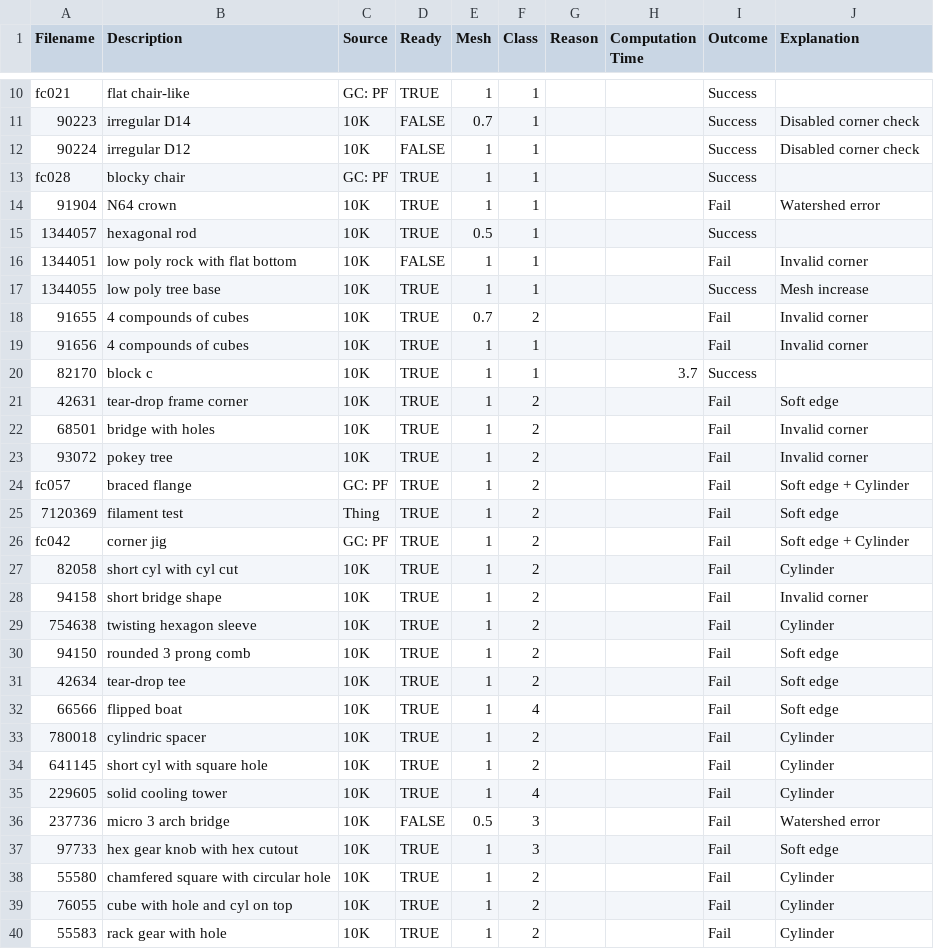
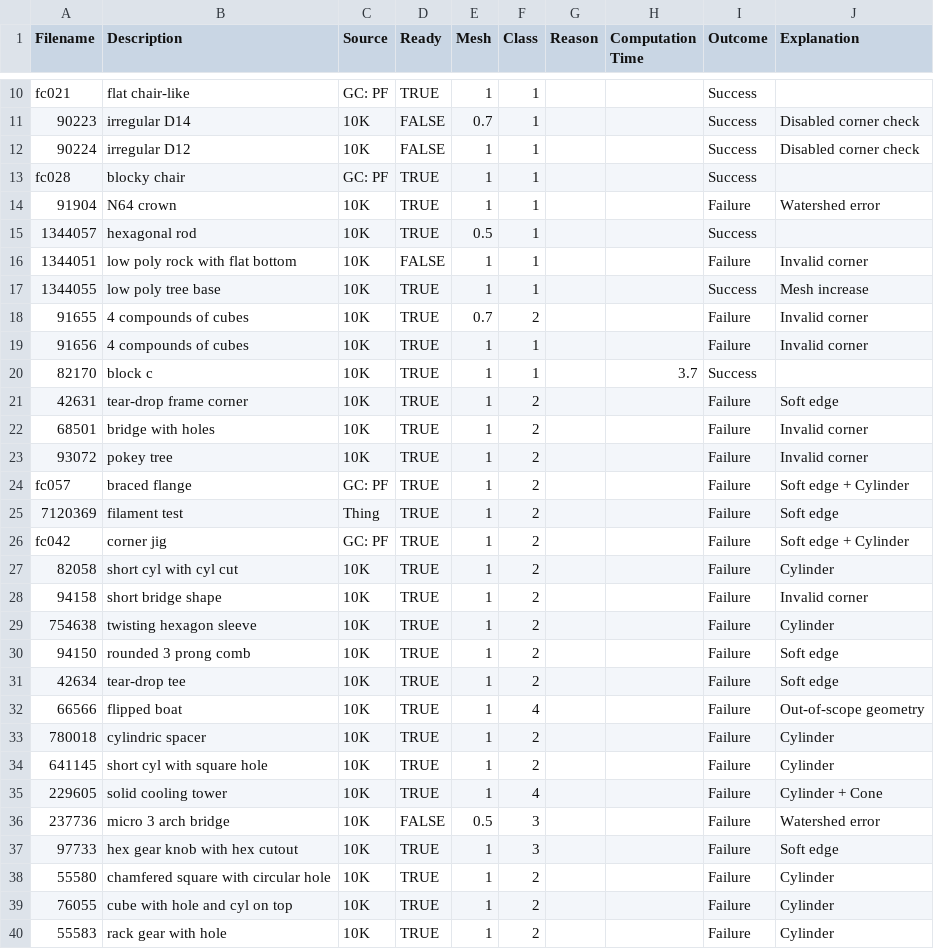
Before and after one commit to brianESte/master_thesis, a CSV file: resources/model_table.csv, drawn as a sheet; only a part is shown, gaps mark what is left out; the diff covers the shown part only.

Commit message:
Complete thesis
- Complete thesis
- Tweaks all over
- Minor changes to thesis, model_table.csv
- Add images of short edges to Discussion
- Add graphics depicting isovist, bivist, and a concave rectilinear polygon
- Add images that were apparently missed in previous commits:
  - 91142_paths.png
  - 1505020_paths.png
- Expand .gitignore

```diff
--- a/resources/model_table.csv
+++ b/resources/model_table.csv
@@ -13,28 +13,28 @@ fc021,flat chair-like,GC: PF,TRUE,1,1,,,Success,
 fc028,blocky chair,GC: PF,TRUE,1,1,,,Success,
-91904,N64 crown,10K,TRUE,1,1,,,Fail,Watershed error
+91904,N64 crown,10K,TRUE,1,1,,,Failure,Watershed error
 1344057,hexagonal rod,10K,TRUE,0.5,1,,,Success,
-1344051,low poly rock with flat bottom,10K,FALSE,1,1,,,Fail,Invalid corner
+1344051,low poly rock with flat bottom,10K,FALSE,1,1,,,Failure,Invalid corner
 1344055,low poly tree base,10K,TRUE,1,1,,,Success,Mesh increase
-91655,4 compounds of cubes,10K,TRUE,0.7,2,,,Fail,Invalid corner
-91656,4 compounds of cubes,10K,TRUE,1,1,,,Fail,Invalid corner
+91655,4 compounds of cubes,10K,TRUE,0.7,2,,,Failure,Invalid corner
+91656,4 compounds of cubes,10K,TRUE,1,1,,,Failure,Invalid corner
 82170,block c,10K,TRUE,1,1,,3.7,Success,
-42631,tear-drop frame corner,10K,TRUE,1,2,,,Fail,Soft edge
-68501,bridge with holes,10K,TRUE,1,2,,,Fail,Invalid corner
-93072,pokey tree,10K,TRUE,1,2,,,Fail,Invalid corner
-fc057,braced flange,GC: PF,TRUE,1,2,,,Fail,Soft edge + Cylinder
-7120369,filament test,Thing,TRUE,1,2,,,Fail,Soft edge
-fc042,corner jig,GC: PF,TRUE,1,2,,,Fail,Soft edge + Cylinder
-82058,short cyl with cyl cut,10K,TRUE,1,2,,,Fail,Cylinder
-94158,short bridge shape,10K,TRUE,1,2,,,Fail,Invalid corner
-754638,twisting hexagon sleeve,10K,TRUE,1,2,,,Fail,Cylinder
-94150,rounded 3 prong comb,10K,TRUE,1,2,,,Fail,Soft edge
-42634,tear-drop tee,10K,TRUE,1,2,,,Fail,Soft edge
-66566,flipped boat,10K,TRUE,1,4,,,Fail,Soft edge
-780018,cylindric spacer,10K,TRUE,1,2,,,Fail,Cylinder
-641145,short cyl with square hole,10K,TRUE,1,2,,,Fail,Cylinder
-229605,solid cooling tower,10K,TRUE,1,4,,,Fail,Cylinder
-237736,micro 3 arch bridge,10K,FALSE,0.5,3,,,Fail,Watershed error
-97733,hex gear knob with hex cutout,10K,TRUE,1,3,,,Fail,Soft edge
-55580,chamfered square with circular hole,10K,TRUE,1,2,,,Fail,Cylinder
-76055,cube with hole and cyl on top,10K,TRUE,1,2,,,Fail,Cylinder
-55583,rack gear with hole,10K,TRUE,1,2,,,Fail,Cylinder
+42631,tear-drop frame corner,10K,TRUE,1,2,,,Failure,Soft edge
+68501,bridge with holes,10K,TRUE,1,2,,,Failure,Invalid corner
+93072,pokey tree,10K,TRUE,1,2,,,Failure,Invalid corner
+fc057,braced flange,GC: PF,TRUE,1,2,,,Failure,Soft edge + Cylinder
+7120369,filament test,Thing,TRUE,1,2,,,Failure,Soft edge
+fc042,corner jig,GC: PF,TRUE,1,2,,,Failure,Soft edge + Cylinder
+82058,short cyl with cyl cut,10K,TRUE,1,2,,,Failure,Cylinder
+94158,short bridge shape,10K,TRUE,1,2,,,Failure,Invalid corner
+754638,twisting hexagon sleeve,10K,TRUE,1,2,,,Failure,Cylinder
+94150,rounded 3 prong comb,10K,TRUE,1,2,,,Failure,Soft edge
+42634,tear-drop tee,10K,TRUE,1,2,,,Failure,Soft edge
+66566,flipped boat,10K,TRUE,1,4,,,Failure,Out-of-scope geometry
+780018,cylindric spacer,10K,TRUE,1,2,,,Failure,Cylinder
+641145,short cyl with square hole,10K,TRUE,1,2,,,Failure,Cylinder
+229605,solid cooling tower,10K,TRUE,1,4,,,Failure,Cylinder + Cone
+237736,micro 3 arch bridge,10K,FALSE,0.5,3,,,Failure,Watershed error
+97733,hex gear knob with hex cutout,10K,TRUE,1,3,,,Failure,Soft edge
+55580,chamfered square with circular hole,10K,TRUE,1,2,,,Failure,Cylinder
+76055,cube with hole and cyl on top,10K,TRUE,1,2,,,Failure,Cylinder
+55583,rack gear with hole,10K,TRUE,1,2,,,Failure,Cylinder
```
Also changed, not shown: 24 edited cells elsewhere in this file, 17 other files.
